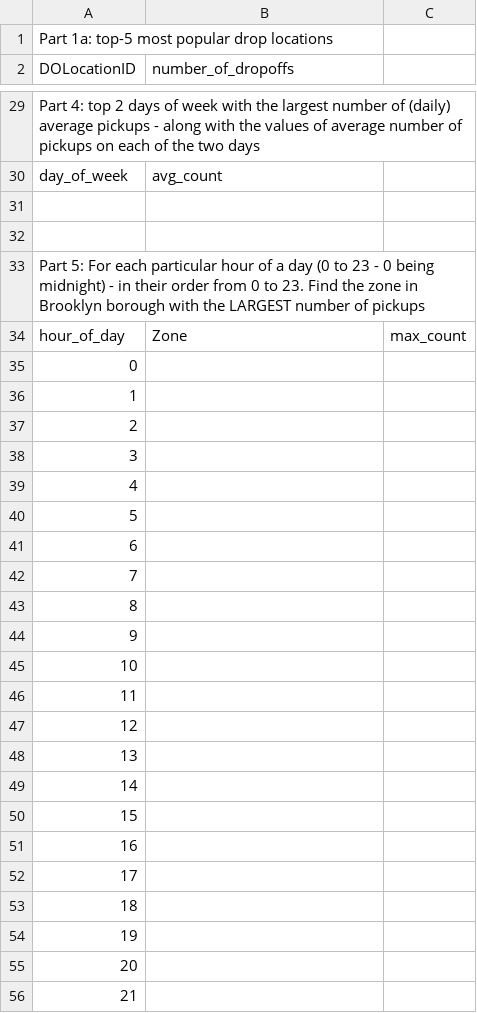
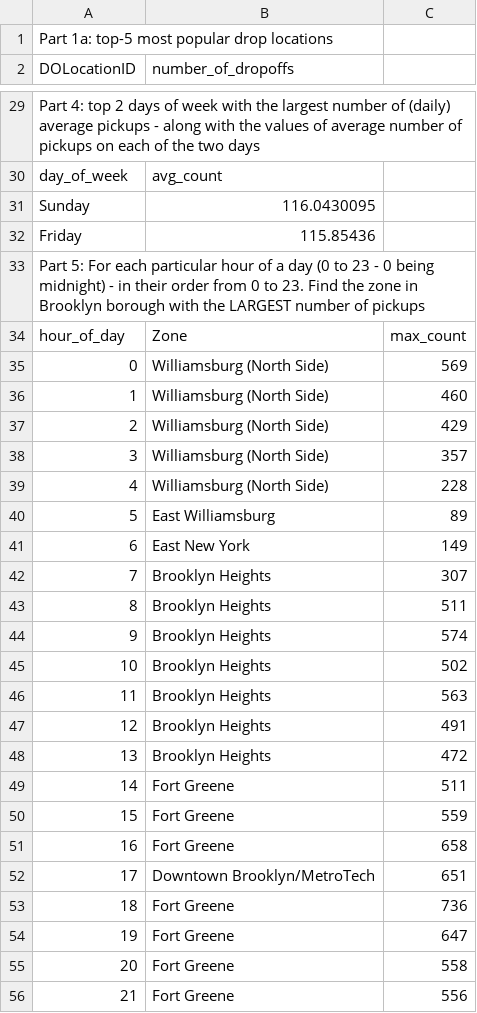
Before and after one commit to lliu10/CSE6242-DVA, a CSV file: CSE6242_HW3/Q2/q2_results.csv, drawn as a sheet; only a part is shown, gaps mark what is left out; the diff covers the shown part only.

```diff
--- a/CSE6242_HW3/Q2/q2_results.csv
+++ b/CSE6242_HW3/Q2/q2_results.csv
@@ -30,27 +30,27 @@ Part 4: top 2 days of week with the largest number of (daily) average pickups -
 day_of_week,avg_count,
-,,
-,,
+Sunday,116.0430095,
+Friday,115.85436,
 Part 5: For each particular hour of a day (0 to 23 - 0 being midnight) - in their order from 0 to 23. Find the zone in Brooklyn borough with the LARGEST number of pickups,,
 hour_of_day,Zone,max_count
-0,,
-1,,
-2,,
-3,,
-4,,
-5,,
-6,,
-7,,
-8,,
-9,,
-10,,
-11,,
-12,,
-13,,
-14,,
-15,,
-16,,
-17,,
-18,,
-19,,
-20,,
-21,,
+0,Williamsburg (North Side),569
+1,Williamsburg (North Side),460
+2,Williamsburg (North Side),429
+3,Williamsburg (North Side),357
+4,Williamsburg (North Side),228
+5,East Williamsburg,89
+6,East New York,149
+7,Brooklyn Heights,307
+8,Brooklyn Heights,511
+9,Brooklyn Heights,574
+10,Brooklyn Heights,502
+11,Brooklyn Heights,563
+12,Brooklyn Heights,491
+13,Brooklyn Heights,472
+14,Fort Greene,511
+15,Fort Greene,559
+16,Fort Greene,658
+17,Downtown Brooklyn/MetroTech,651
+18,Fort Greene,736
+19,Fort Greene,647
+20,Fort Greene,558
+21,Fort Greene,556
```
Also changed, not shown: 3 added rows and 44 edited cells elsewhere in this file, CSE6242_HW3/Q5/q5_results.csv, 14 other files.
